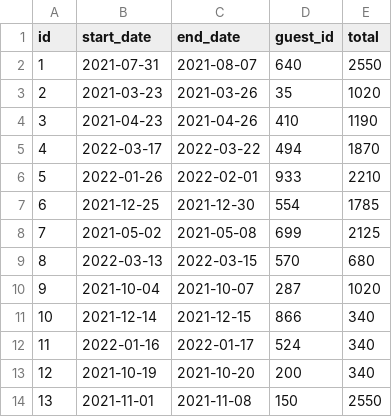
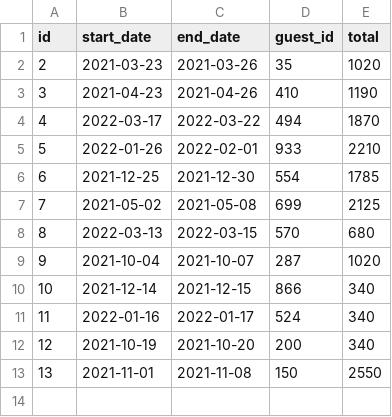
Before and after one commit to humberto-tech/apartment, a CSV file: data/reservations/3edda6bc-ab95-49a8-8962-d50b53f84b15.csv, drawn as a sheet.

```diff
--- a/data/reservations/3edda6bc-ab95-49a8-8962-d50b53f84b15.csv
+++ b/data/reservations/3edda6bc-ab95-49a8-8962-d50b53f84b15.csv
@@ -1,3 +1,2 @@
 id,start_date,end_date,guest_id,total
-1,2021-07-31,2021-08-07,640,2550
 2,2021-03-23,2021-03-26,35,1020
```
Also changed, not shown: 3 other files.
